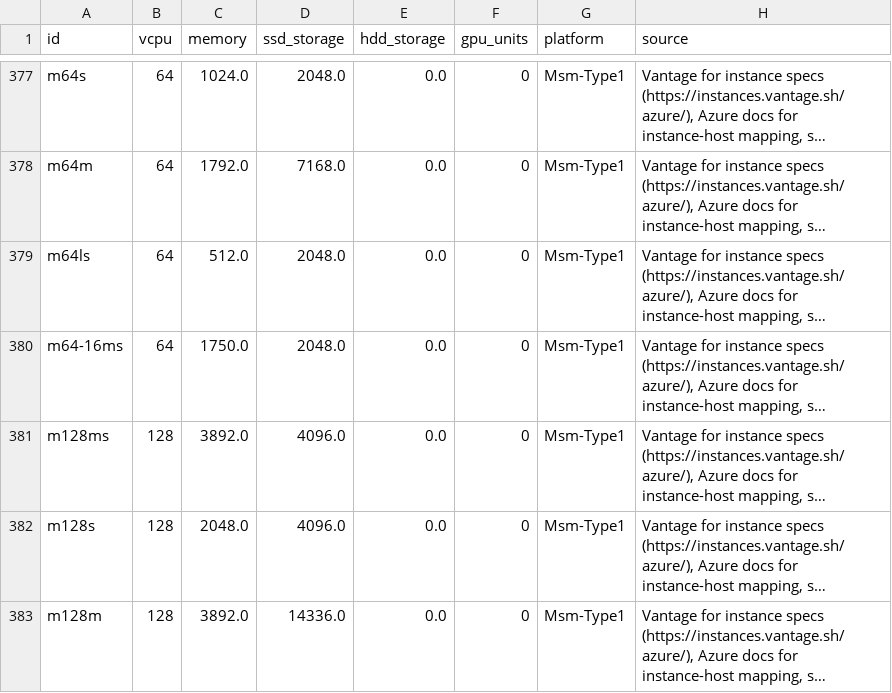
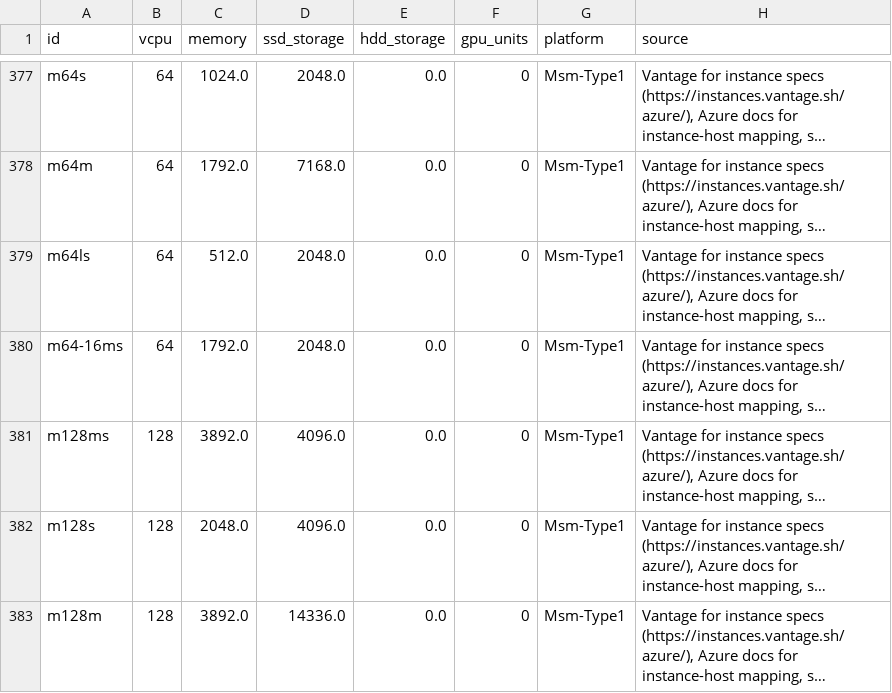
Before and after one commit to Boavizta/boaviztapi, a CSV file: boaviztapi/data/archetypes/cloud/azure.csv, drawn as a sheet; only a part is shown, gaps mark what is left out; long unchanged cells end in …; the diff covers the shown part only; the diff names each change by its address in the sheet, - before the commit and + after, or states it on an @@ line.

```diff
--- a/boaviztapi/data/archetypes/cloud/azure.csv
+++ b/boaviztapi/data/archetypes/cloud/azure.csv
-C380 (memory): 1750.0
+C380 (memory): 1792.0
```
Also changed, not shown: 32 edited cells elsewhere in this file.
